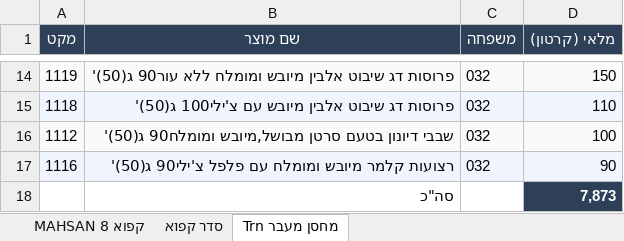
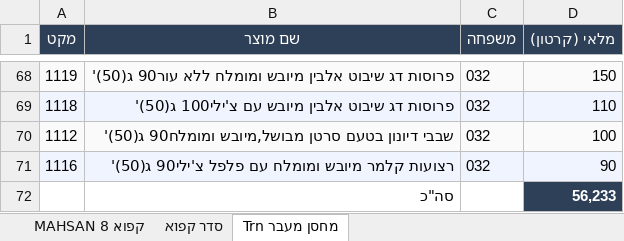
Before and after one commit to sverdlikdan-code/COLUMBUS, an Excel workbook: docs/planogram.xlsx, sheet מחסן מעבר Trn, drawn as a sheet; only a part is shown, gaps mark what is left out; values as stored, in another font and other column widths than the file's, no borders; addresses are those after the commit; the diff covers the shown part only; the diff names each change by its address in the sheet, - before the commit and + after, or states it on an @@ line.

```diff
--- a/docs/planogram.xlsx (sheet מחסן מעבר Trn)
+++ b/docs/planogram.xlsx (sheet מחסן מעבר Trn)
-D72 (מלאי (קרטון)): 7,873
+D72 (מלאי (קרטון)): 56,233
```
Also changed, not shown: 54 added rows and 1 moved row elsewhere in this sheet, sheet MAHSAN 8 קפוא, 1 other file.
